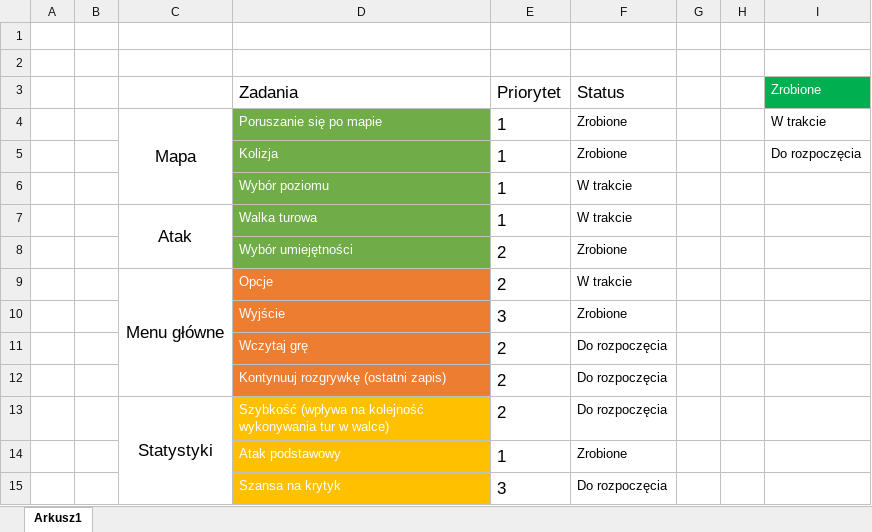
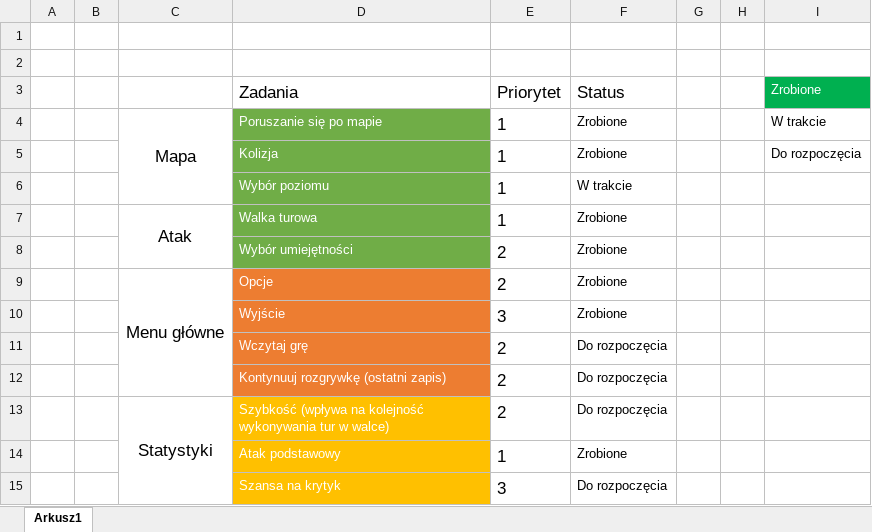
Before and after one commit to PPiechol/Knight-s-Memorial, an Excel workbook: Backlog.xlsx, sheet Arkusz1, drawn as a sheet; only a part is shown; values as stored, in another font and other column widths than the file's, no borders; conditional formats not drawn; the diff names each change by its address in the sheet, - before the commit and + after, or states it on an @@ line.

```diff
--- a/Backlog.xlsx (sheet Arkusz1)
+++ b/Backlog.xlsx (sheet Arkusz1)
-F7 (Status): W trakcie
+F7 (Status): Zrobione
-F9 (Status): W trakcie
+F9 (Status): Zrobione
```
Also changed, not shown: 16 other files.
